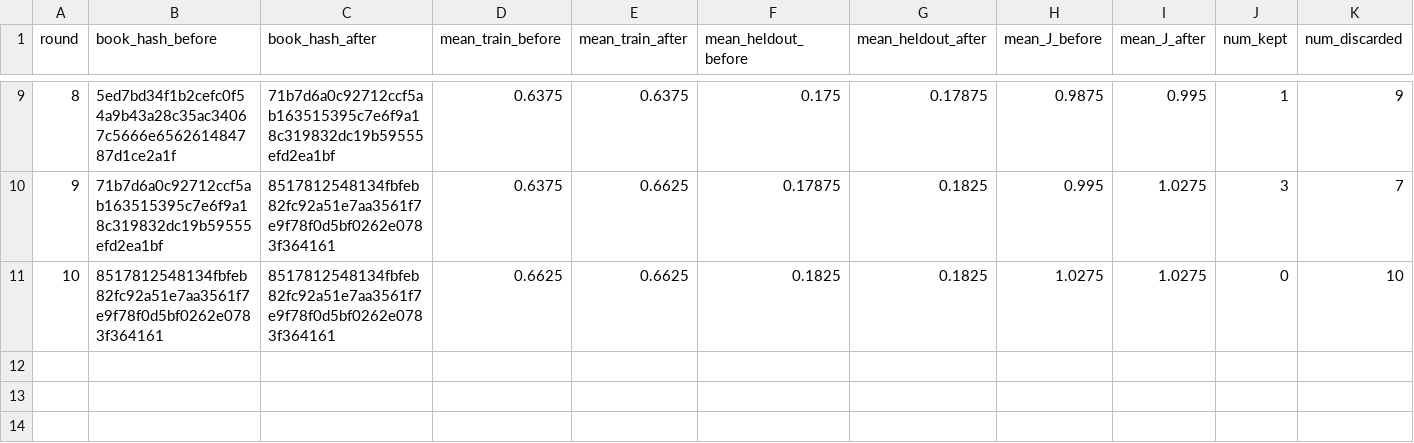
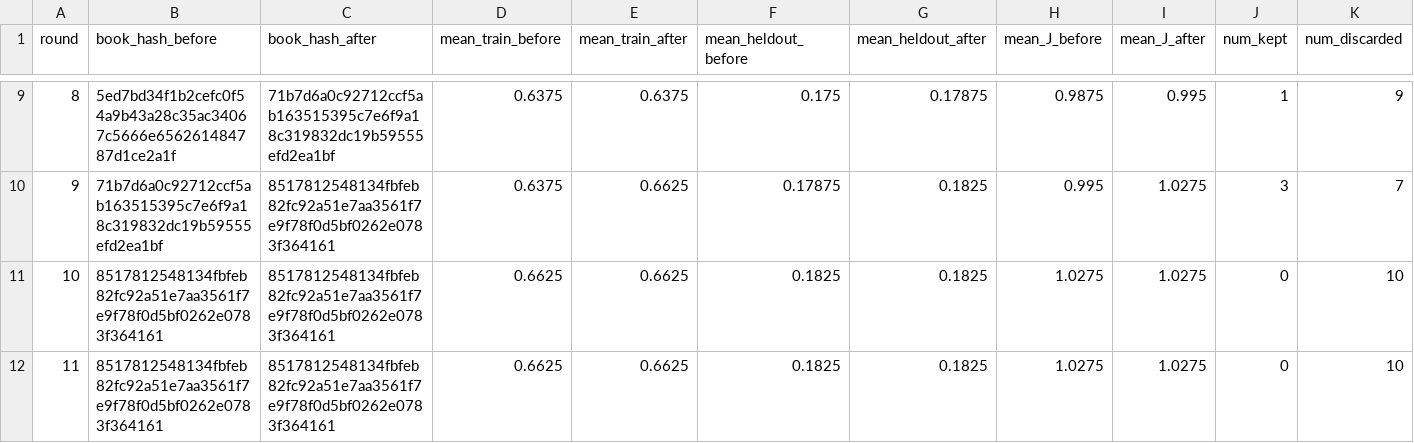
Before and after one commit to steven7woo/RLAD, a CSV file: work_zsw_lambda2/research/round_summary.csv, drawn as a sheet; only a part is shown, gaps mark what is left out; rows hold the shown columns only; the diff names each change by its address in the sheet, - before the commit and + after, or states it on an @@ line.

Commit message:
autoresearch: hinter lambda-2 round 011

```diff
--- a/work_zsw_lambda2/research/round_summary.csv
+++ b/work_zsw_lambda2/research/round_summary.csv
+row 12: 11 | 8517812548134fbfeb82fc92a51e7aa3561f7e9f78f0d5bf0262e0783f364161 | 8517812548134fbfeb82fc92a51e7aa3561f7e9f78f0d5bf0262e0783f364161 | 0.6625 | 0.6625 | 0.1825 | 0.1825 | 1.0275 | 1.0275 | 0 | 10
```
Also changed, not shown: 6 other files.
